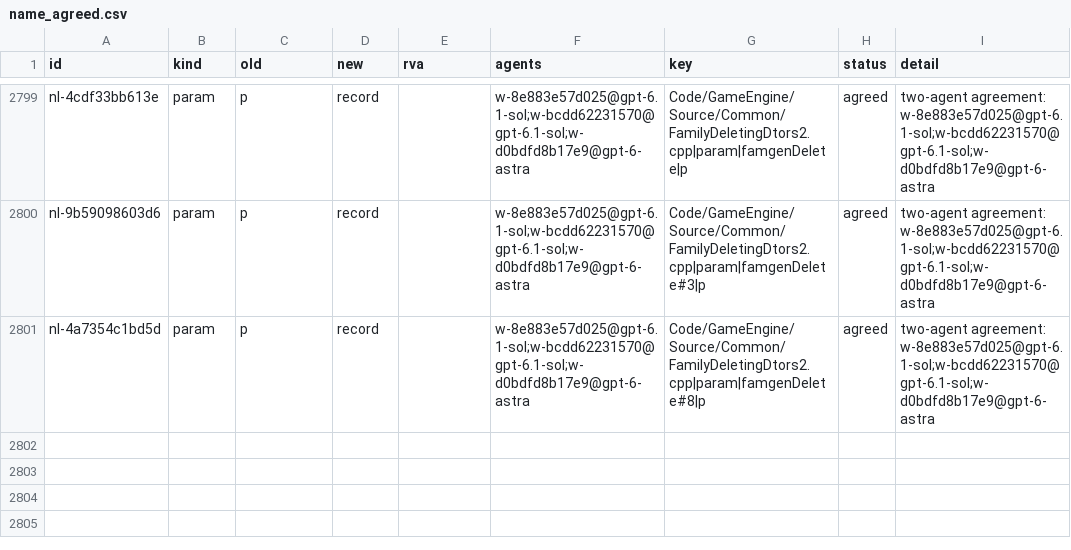
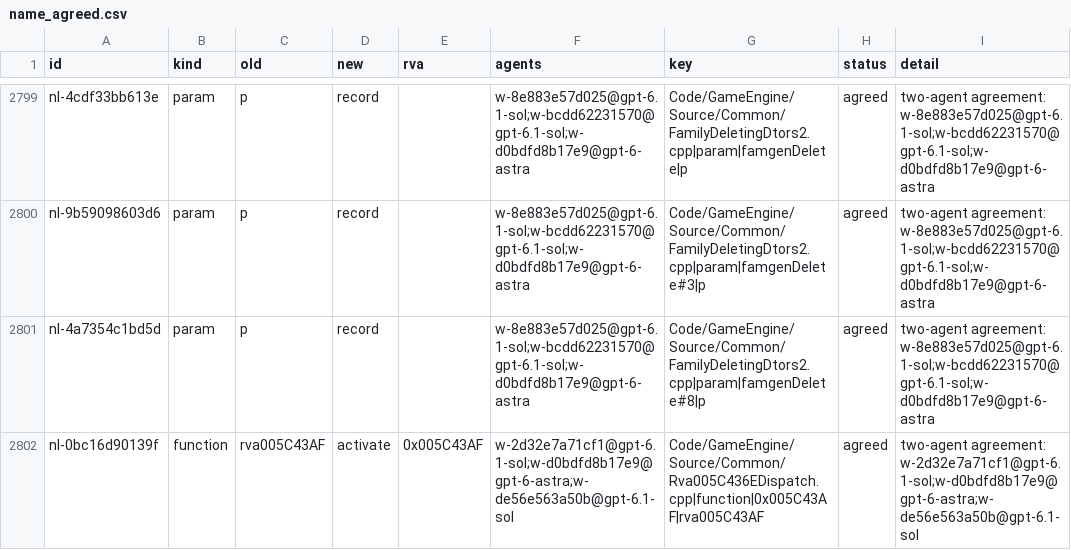
Before and after one commit to Alitryel/Open-BFME-2, a CSV file: reverse/name_agreed.csv, drawn as a sheet; only a part is shown, gaps mark what is left out.

```diff
--- a/reverse/name_agreed.csv
+++ b/reverse/name_agreed.csv
@@ -2801 +2801,2 @@ nl-9b59098603d6,param,p,record,,w-8e883e57d025@gpt-6.1-sol;w-bcdd62231570@gpt-6.
 nl-4a7354c1bd5d,param,p,record,,w-8e883e57d025@gpt-6.1-sol;w-bcdd62231570@gpt-6.1-sol;w-d0bdfd8b17e9@gpt-6-astra,Code/GameEngine/Source/Common/FamilyDeletingDtors2.cpp|param|famgenDelete#8|p,agreed,two-agent agreement: w-8e883e57d025@gpt-6.1-sol;w-bcdd62231570@gpt-6.1-sol;w-d0bdfd8b17e9@gpt-6-astra
+nl-0bc16d90139f,function,rva005C43AF,activate,0x005C43AF,w-2d32e7a71cf1@gpt-6.1-sol;w-d0bdfd8b17e9@gpt-6-astra;w-de56e563a50b@gpt-6.1-sol,Code/GameEngine/Source/Common/Rva005C436EDispatch.cpp|function|0x005C43AF|rva005C43AF,agreed,two-agent agreement: w-2d32e7a71cf1@gpt-6.1-sol;w-d0bdfd8b17e9@gpt-6-astra;w-de56e563a50b@gpt-6.1-sol
```
Also changed, not shown: reverse/name_votes.csv.
